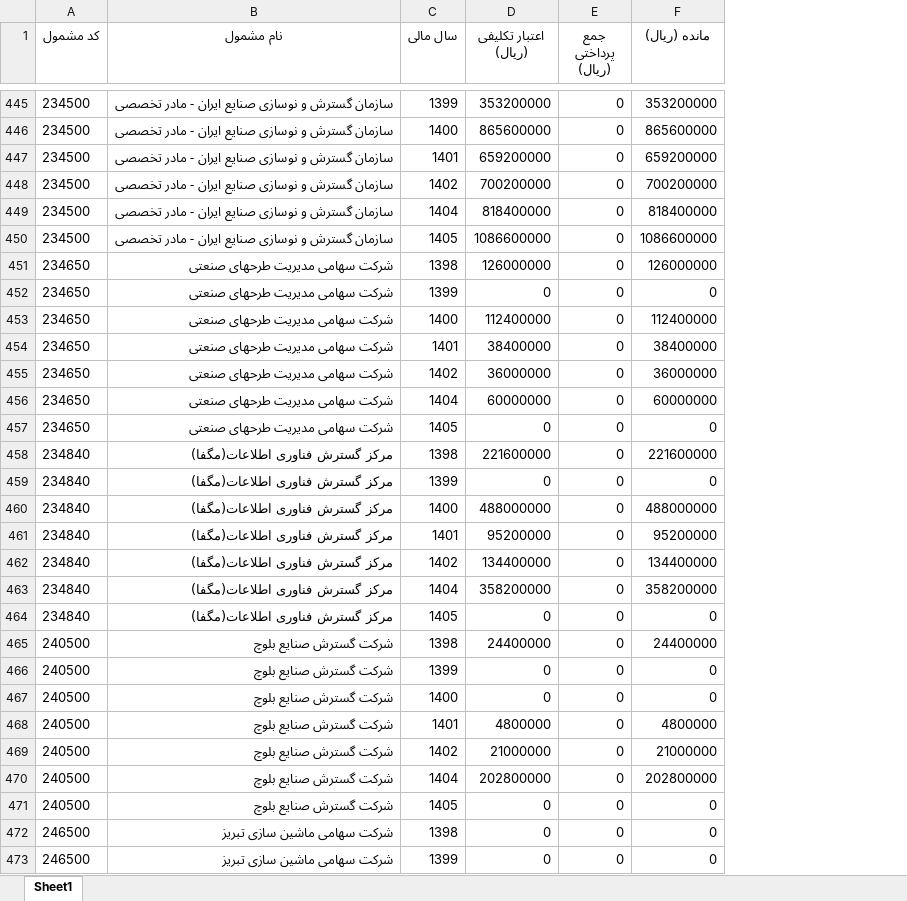
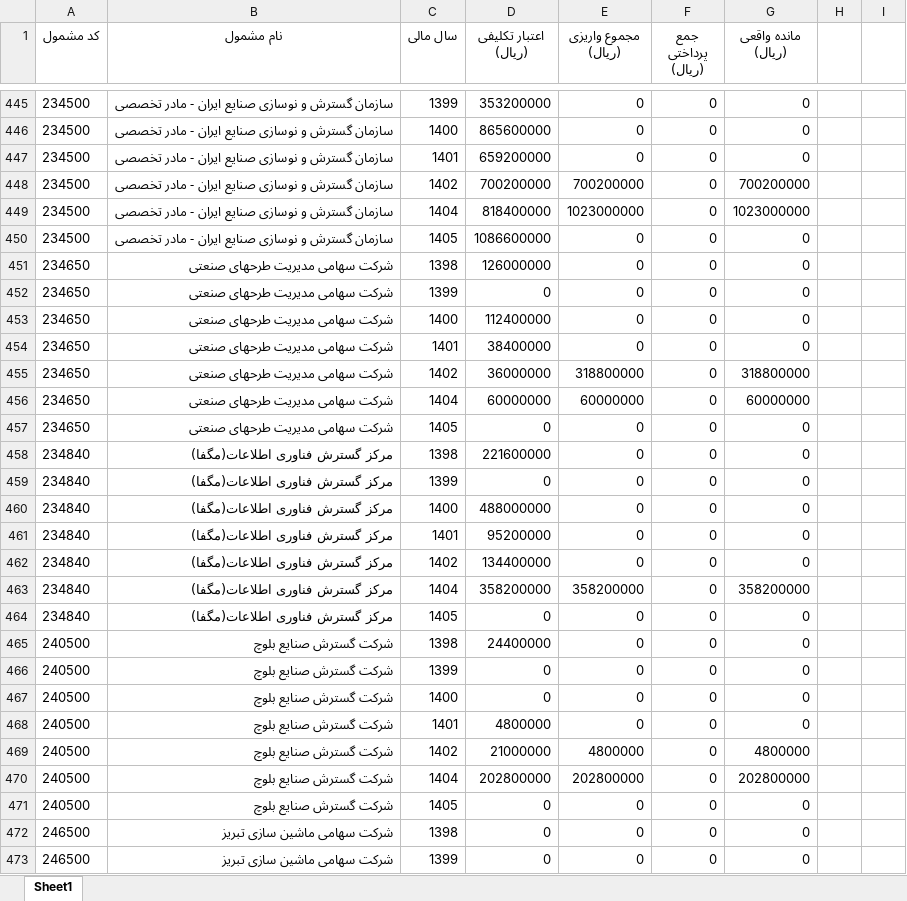
Before and after one commit to PayamRohamSalar/sate_fin_dev, an Excel workbook: results/financial_report_summary.xlsx, sheet Sheet1, drawn as a sheet; only a part is shown, gaps mark what is left out; values as stored, in another font and other column widths than the file's, no borders; table styles not drawn; addresses are those after the commit; the diff covers the shown part only; the diff names each change by its address in the sheet, - before the commit and + after, or states it on an @@ line.

```diff
--- a/results/financial_report_summary.xlsx (sheet Sheet1)
+++ b/results/financial_report_summary.xlsx (sheet Sheet1)
+column E (مجموع واریزی (ریال)), rows 445-473: 0 | 0 | 0 | 700200000 | 1023000000 | 0 | 0 | 0 | 0 | 0 | 318800000 | 60000000 | 0 | 0 | 0 | 0 | 0 | 0 | 358200000 | 0 | 0 | 0 | 0 | 0 | 4800000 | 202800000 | 0 | 0 | 0
+column H, empty
+column I, empty
-G1: مانده (ریال)
+G1: مانده واقعی (ریال)
-G445 (مانده واقعی (ریال)): 353200000
+G445 (مانده واقعی (ریال)): 0
-G446 (مانده واقعی (ریال)): 865600000
+G446 (مانده واقعی (ریال)): 0
-G447 (مانده واقعی (ریال)): 659200000
+G447 (مانده واقعی (ریال)): 0
-G449 (مانده واقعی (ریال)): 818400000
+G449 (مانده واقعی (ریال)): 1023000000
-G450 (مانده واقعی (ریال)): 1086600000
+G450 (مانده واقعی (ریال)): 0
-G451 (مانده واقعی (ریال)): 126000000
+G451 (مانده واقعی (ریال)): 0
-G453 (مانده واقعی (ریال)): 112400000
+G453 (مانده واقعی (ریال)): 0
-G454 (مانده واقعی (ریال)): 38400000
+G454 (مانده واقعی (ریال)): 0
-G455 (مانده واقعی (ریال)): 36000000
+G455 (مانده واقعی (ریال)): 318800000
-G458 (مانده واقعی (ریال)): 221600000
+G458 (مانده واقعی (ریال)): 0
-G460 (مانده واقعی (ریال)): 488000000
+G460 (مانده واقعی (ریال)): 0
-G461 (مانده واقعی (ریال)): 95200000
+G461 (مانده واقعی (ریال)): 0
-G462 (مانده واقعی (ریال)): 134400000
+G462 (مانده واقعی (ریال)): 0
-G465 (مانده واقعی (ریال)): 24400000
+G465 (مانده واقعی (ریال)): 0
-G468 (مانده واقعی (ریال)): 4800000
+G468 (مانده واقعی (ریال)): 0
-G469 (مانده واقعی (ریال)): 21000000
+G469 (مانده واقعی (ریال)): 4800000
```
Also changed, not shown: 1456 edited cells elsewhere in this sheet, 15 other files.
